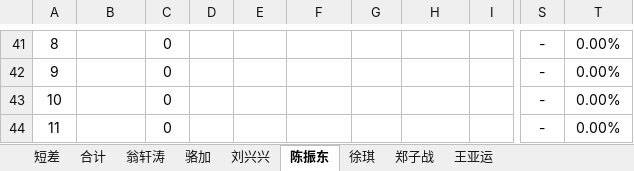
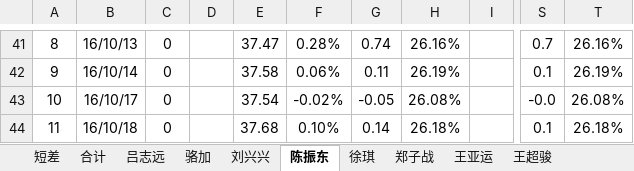
Before and after one commit to lamp525/ncCTM, an Excel workbook: src/Presentation/CTM.Win/ReportTemplate/UserDailyProfitFlow/DayReport.xlsx, sheet 陈振东, drawn as a sheet; only a part is shown, gaps mark what is left out; values as stored, in another font and other column widths than the file's, no borders; charts and pictures not drawn; the diff covers the shown part only; the diff names each change by its address in the sheet, - before the commit and + after, or states it on an @@ line.

```diff
--- a/src/Presentation/CTM.Win/ReportTemplate/UserDailyProfitFlow/DayReport.xlsx (sheet 陈振东)
+++ b/src/Presentation/CTM.Win/ReportTemplate/UserDailyProfitFlow/DayReport.xlsx (sheet 陈振东)
-sheet tab: 翁轩涛
+sheet tab: 吕志远
+sheet tab: 王超骏
-B41: (empty)
+B41: 16/10/13
-E41: (empty)
+E41: 37.47
-F41: (empty)
+F41: 0.28%
-G41: (empty)
+G41: 0.74
-H41: (empty)
+H41: 26.16%
-S41: -
+S41: 0.7
-T41: 0.00%
+T41: 26.16%
-B42: (empty)
+B42: 16/10/14
-E42: (empty)
+E42: 37.58
-F42: (empty)
+F42: 0.06%
-G42: (empty)
+G42: 0.11
-H42: (empty)
+H42: 26.19%
-S42: -
+S42: 0.1
-T42: 0.00%
+T42: 26.19%
-B43: (empty)
+B43: 16/10/17
-E43: (empty)
+E43: 37.54
-F43: (empty)
+F43: -0.02%
-G43: (empty)
+G43: -0.05
-H43: (empty)
+H43: 26.08%
-S43: -
+S43: -0.0
-T43: 0.00%
+T43: 26.08%
-B44: (empty)
+B44: 16/10/18
-E44: (empty)
+E44: 37.68
-F44: (empty)
+F44: 0.10%
-G44: (empty)
+G44: 0.14
-H44: (empty)
+H44: 26.18%
-S44: -
+S44: 0.1
-T44: 0.00%
+T44: 26.18%
```
Also changed, not shown: 146 edited cells elsewhere in this sheet, sheet 刘兴兴, sheet 合计, sheet 王亚运, sheet 骆加, sheet 郑子战, sheet 徐琪, charts or pictures, 24 other files.
